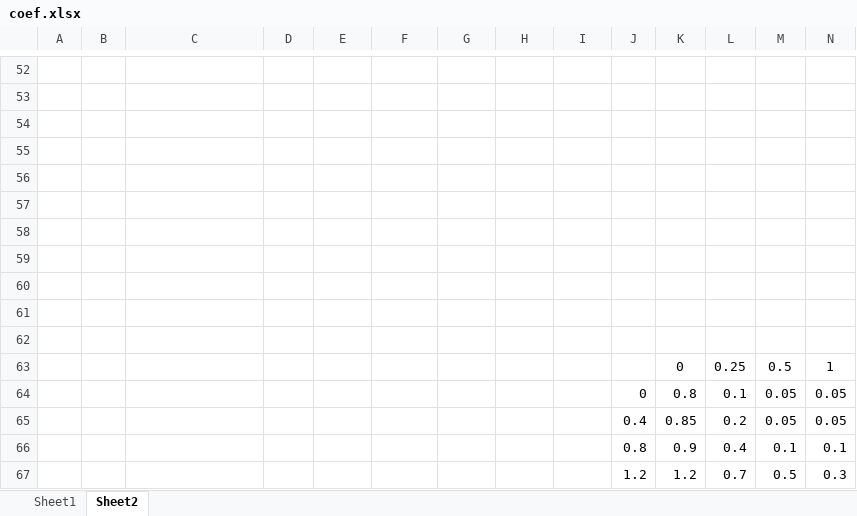
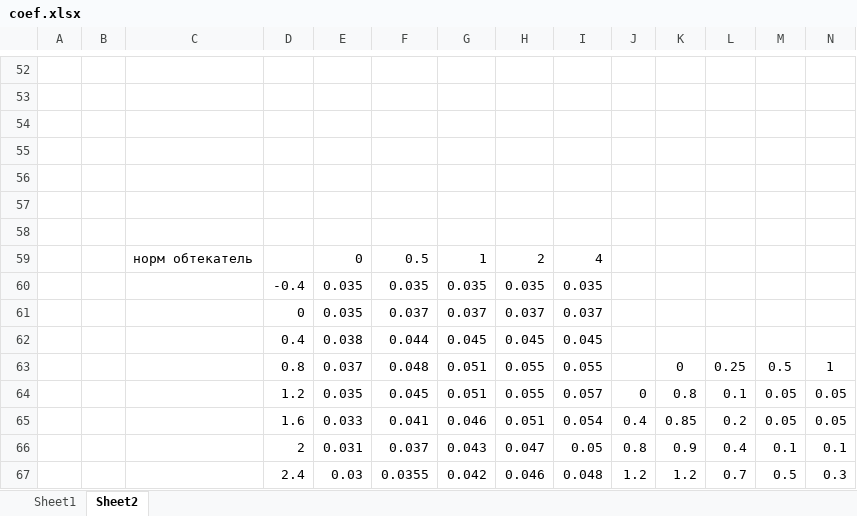
Before and after one commit to VladimirSmetana/Aerodynamics, an Excel workbook: coef.xlsx, sheet Sheet2, drawn as a sheet; only a part is shown, gaps mark what is left out; values as stored, in another font and other column widths than the file's, no borders; charts and pictures not drawn; rows hold the shown columns only; the diff covers the shown part only; the diff names each change by its address in the sheet, - before the commit and + after, or states it on an @@ line.

Commit message:
edit table

```diff
--- a/coef.xlsx (sheet Sheet2)
+++ b/coef.xlsx (sheet Sheet2)
-row 59: (empty)
+row 59:  |  | норм обтекатель |  | 0 | 0.5 | 1 | 2 | 4
-row 60: (empty)
+row 60:  |  |  | -0.4 | 0.035 | 0.035 | 0.035 | 0.035 | 0.035
-row 61: (empty)
+row 61:  |  |  | 0 | 0.035 | 0.037 | 0.037 | 0.037 | 0.037
-row 62: (empty)
+row 62:  |  |  | 0.4 | 0.038 | 0.044 | 0.045 | 0.045 | 0.045
-D63: (empty)
+D63: 0.8
-E63: (empty)
+E63: 0.037
-F63: (empty)
+F63: 0.048
-G63:G64: (empty)
+G63:G64: 0.051
-H63:H64: (empty)
+H63:H64: 0.055
-I63: (empty)
+I63: 0.055
-D64: (empty)
+D64: 1.2
-E64: (empty)
+E64: 0.035
-F64: (empty)
+F64: 0.045
-I64: (empty)
+I64: 0.057
-D65: (empty)
+D65: 1.6
-E65: (empty)
+E65: 0.033
-F65: (empty)
+F65: 0.041
-G65: (empty)
+G65: 0.046
-H65: (empty)
+H65: 0.051
-I65: (empty)
+I65: 0.054
-D66: (empty)
+D66: 2
-E66: (empty)
+E66: 0.031
-F66: (empty)
+F66: 0.037
-G66: (empty)
+G66: 0.043
-H66: (empty)
+H66: 0.047
-I66: (empty)
+I66: 0.05
-D67: (empty)
+D67: 2.4
-E67: (empty)
+E67: 0.03
-F67: (empty)
+F67: 0.0355
-G67: (empty)
+G67: 0.042
-H67: (empty)
+H67: 0.046
-I67: (empty)
+I67: 0.048
```
Also changed, not shown: 5 added rows, 5 removed rows, 42 edited cells and cell formats elsewhere in this sheet, sheet Sheet1, charts or pictures.
